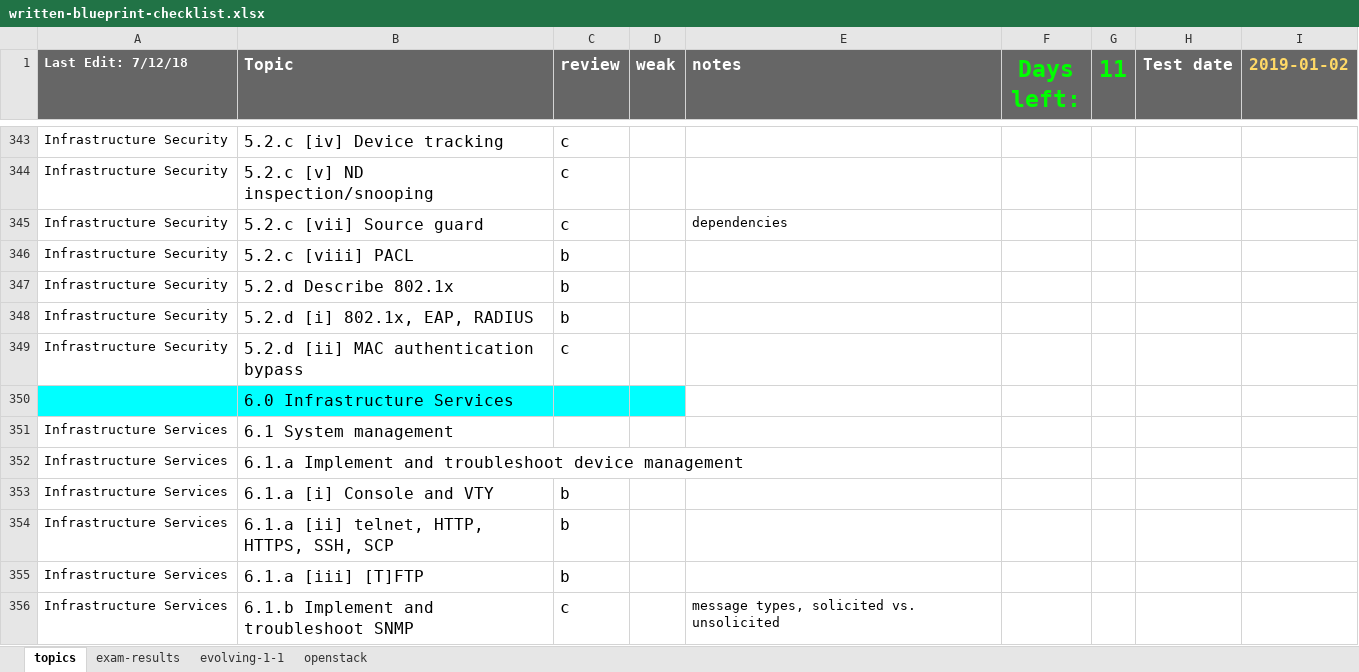
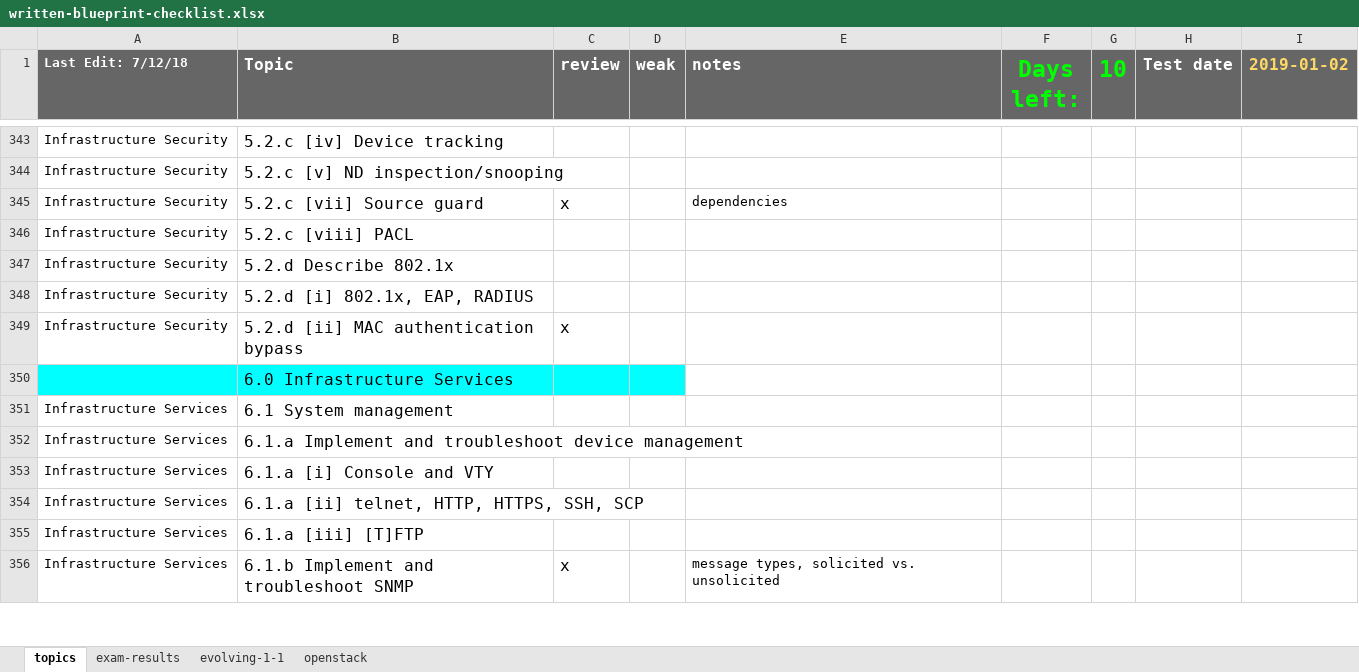
Before and after one commit to thelantamer/notes, an Excel workbook: written-blueprint-checklist.xlsx, sheet topics, drawn as a sheet; only a part is shown, gaps mark what is left out; values as stored, in another font and other column widths than the file's, no borders; conditional formats not drawn; the diff covers the shown part only; the diff names each change by its address in the sheet, - before the commit and + after, or states it on an @@ line.

```diff
--- a/written-blueprint-checklist.xlsx (sheet topics)
+++ b/written-blueprint-checklist.xlsx (sheet topics)
-G1: 11
+G1: 10
-C343:C344 (review): c
+C343:C344 (review): (empty)
-C345 (review): c
+C345 (review): x
-C346:C348 (review): b
+C346:C348 (review): (empty)
-C349 (review): c
+C349 (review): x
-C353:C355 (review): b
+C353:C355 (review): (empty)
-C356 (review): c
+C356 (review): x
```
Also changed, not shown: 91 edited cells and cell formats elsewhere in this sheet.
